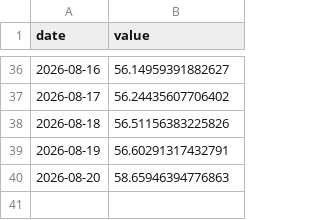
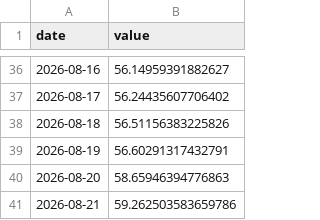
Before and after one commit to AlonzoBenz/BitcoinTerminal, a CSV file: data/raw/btc_dominance_daily.csv, drawn as a sheet; only a part is shown, gaps mark what is left out; the diff names each change by its address in the sheet, - before the commit and + after, or states it on an @@ line.

```diff
--- a/data/raw/btc_dominance_daily.csv
+++ b/data/raw/btc_dominance_daily.csv
+row 41: 2026-08-21 | 59.262503583659786
```
Also changed, not shown: data/monthly.csv, data/raw/btc_supply.csv, 3 other files.
